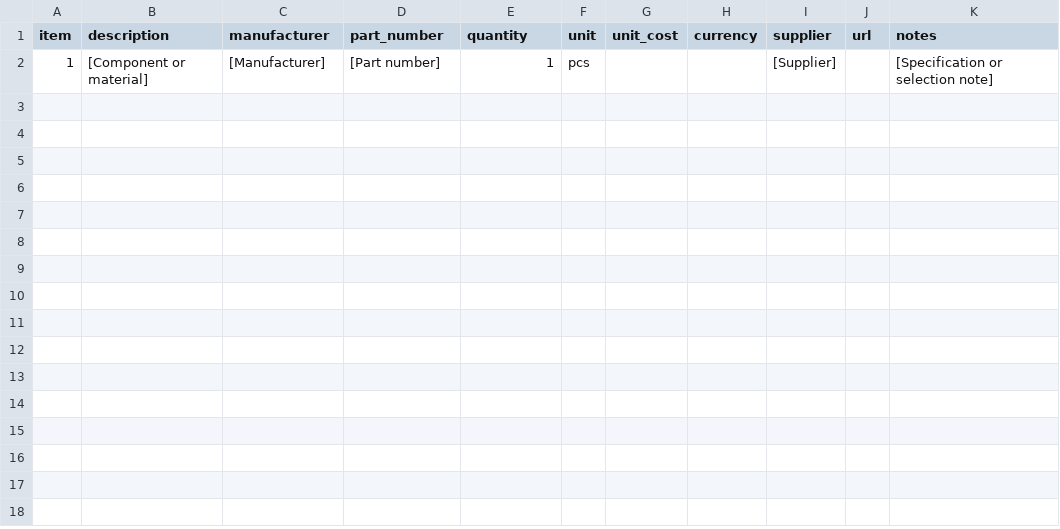
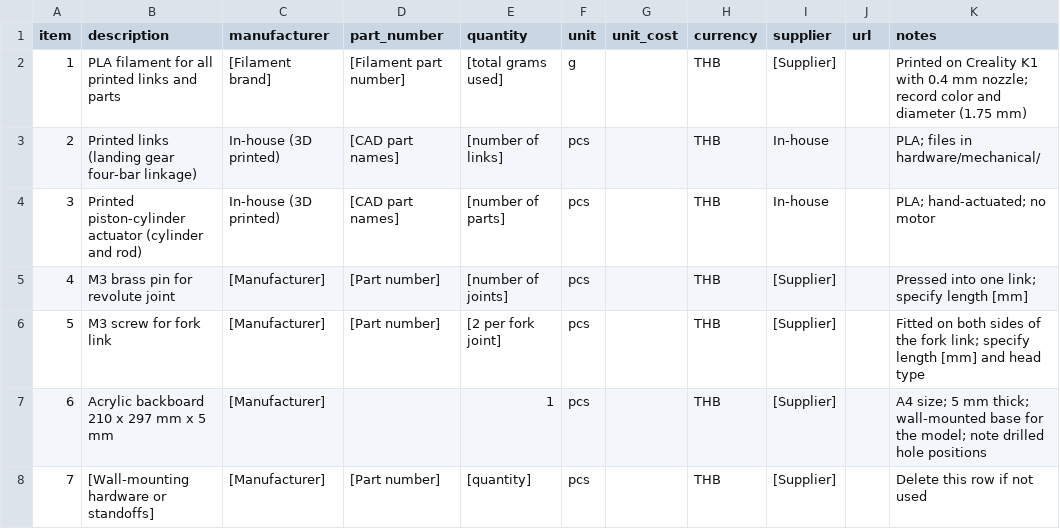
Before and after one commit to jozeptz/MACHINERY-landing-gear-mechanism, a CSV file: hardware/bom.csv, drawn as a sheet.

Commit message:
bom.csv

```diff
--- a/hardware/bom.csv
+++ b/hardware/bom.csv
@@ -1,2 +1,8 @@
 item,description,manufacturer,part_number,quantity,unit,unit_cost,currency,supplier,url,notes
-1,[Component or material],[Manufacturer],[Part number],1,pcs,,,[Supplier],,[Specification or selection note]
+1,PLA filament for all printed links and parts,[Filament brand],[Filament part number],[total grams used],g,,THB,[Supplier],,Printed on Creality K1 with 0.4 mm nozzle; record color and diameter (1.75 mm)
+2,Printed links (landing gear four-bar linkage),In-house (3D printed),[CAD part names],[number of links],pcs,,THB,In-house,,PLA; files in hardware/mechanical/
+3,Printed piston-cylinder actuator (cylinder and rod),In-house (3D printed),[CAD part names],[number of parts],pcs,,THB,In-house,,PLA; hand-actuated; no motor
+4,M3 brass pin for revolute joint,[Manufacturer],[Part number],[number of joints],pcs,,THB,[Supplier],,Pressed into one link; specify length [mm]
+5,M3 screw for fork link,[Manufacturer],[Part number],[2 per fork joint],pcs,,THB,[Supplier],,Fitted on both sides of the fork link; specify length [mm] and head type
+6,Acrylic backboard 210 x 297 mm x 5 mm,[Manufacturer],,1,pcs,,THB,[Supplier],,A4 size; 5 mm thick; wall-mounted base for the model; note drilled hole positions
+7,[Wall-mounting hardware or standoffs],[Manufacturer],[Part number],[quantity],pcs,,THB,[Supplier],,Delete this row if not used
```
